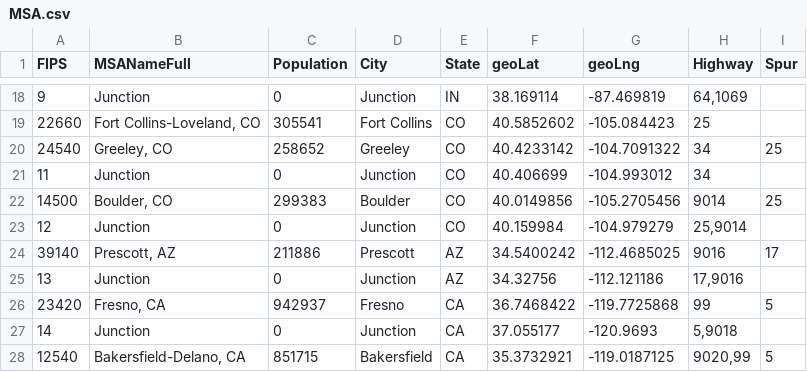
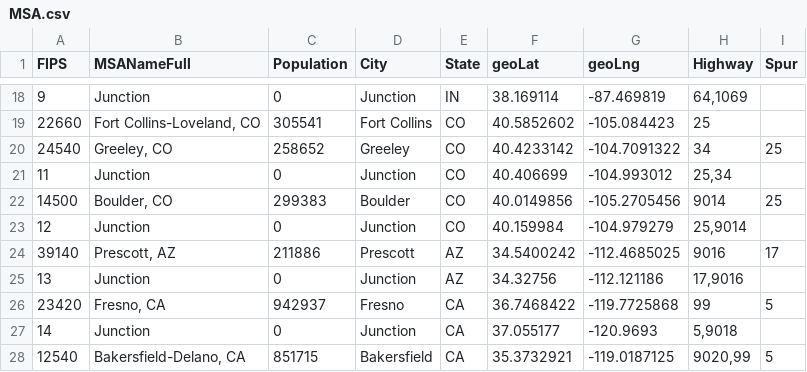
Before and after one commit to mxkellman/Hyperloop, a CSV file: data/MSA.csv, drawn as a sheet; only a part is shown, gaps mark what is left out.

Commit message:
Moving data to files

```diff
--- a/data/MSA.csv
+++ b/data/MSA.csv
@@ -20,3 +20,3 @@ FIPS,MSANameFull,Population,City,State,geoLat,geoLng,Highway,Spur
 24540,"Greeley, CO",258652,Greeley,CO,40.4233142,-104.7091322,34,25
-11,Junction,0,Junction,CO,40.406699,-104.993012,34,
+11,Junction,0,Junction,CO,40.406699,-104.993012,"25,34",
 14500,"Boulder, CO",299383,Boulder,CO,40.0149856,-105.2705456,9014,25
```
Also changed, not shown: 10 other files.
